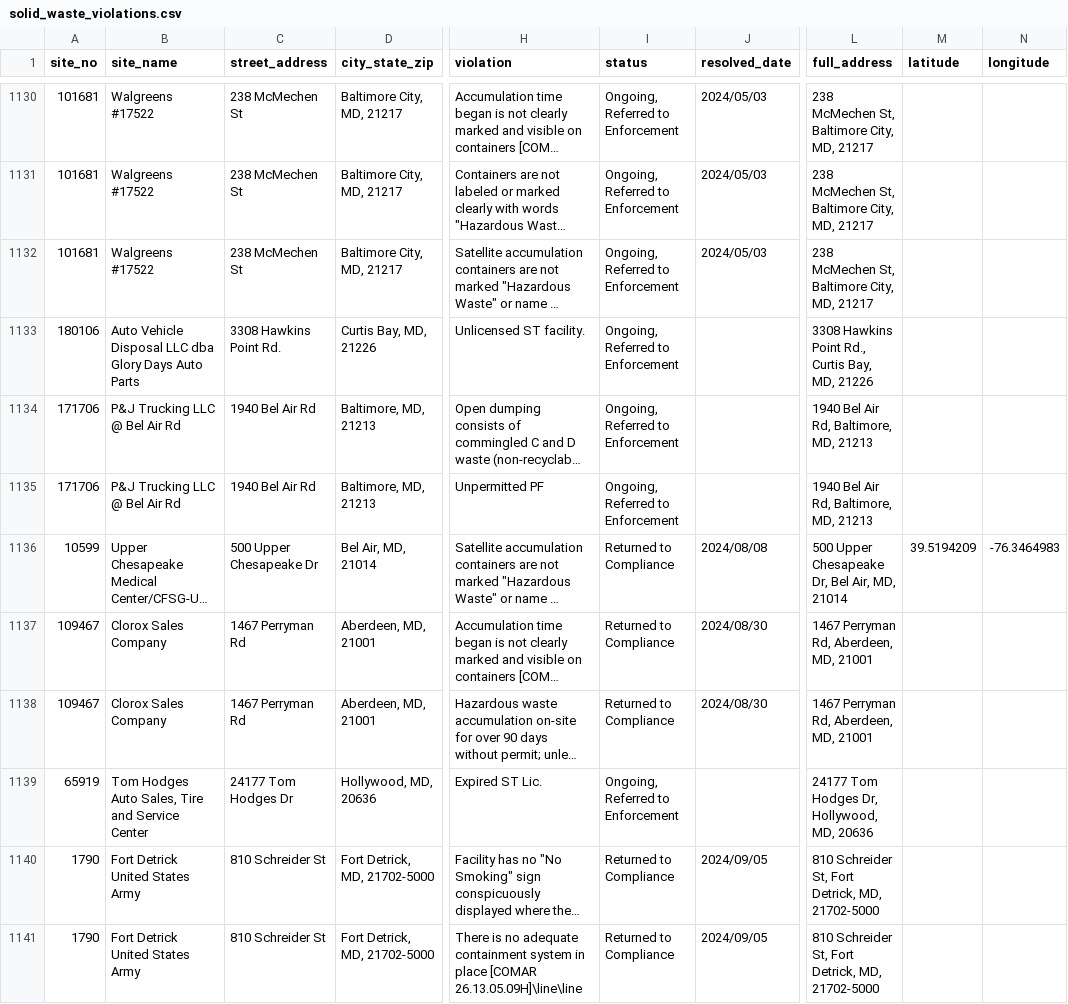
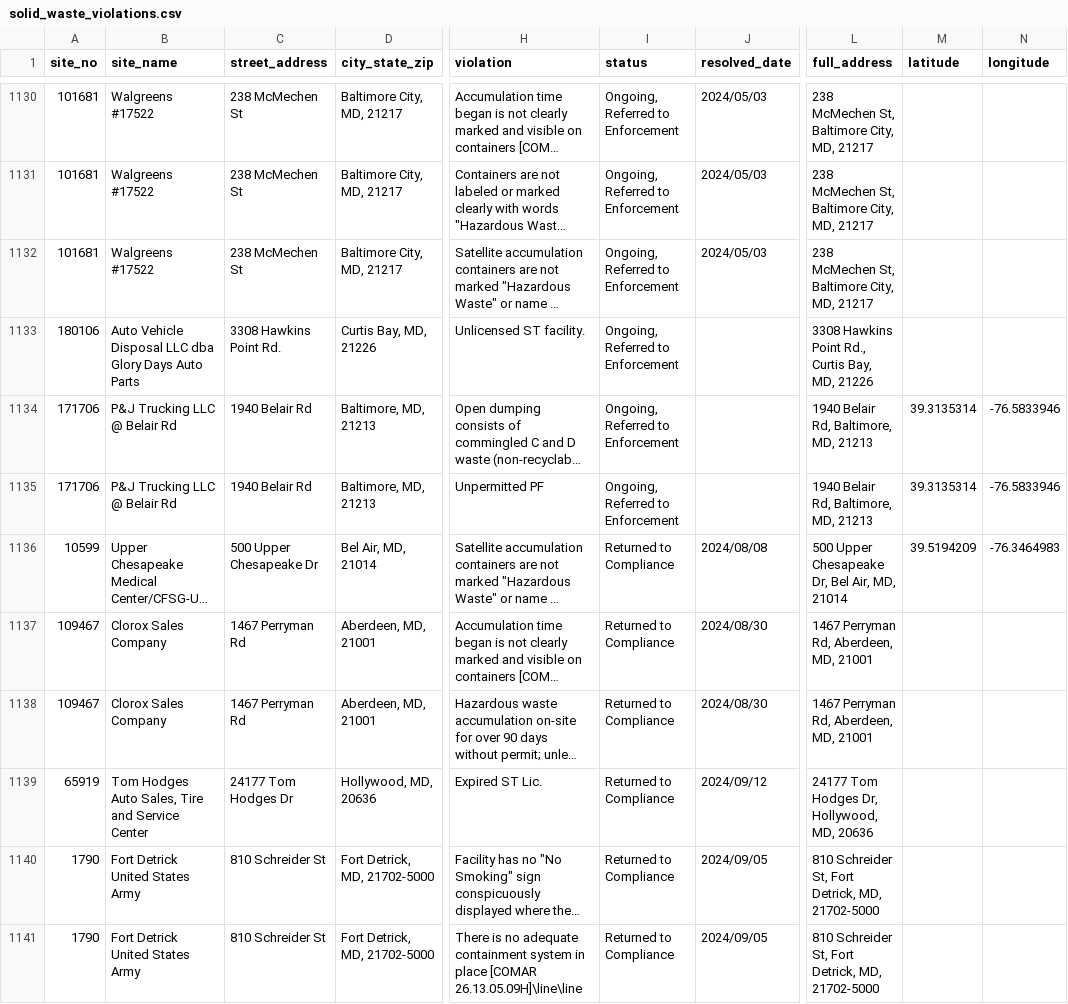
Before and after one commit to amahaja25/solid-waste, a CSV file: static/solid_waste_violations.csv, drawn as a sheet; only a part is shown, gaps mark what is left out; long unchanged cells end in …; the diff covers the shown part only; the diff names each change by its address in the sheet, - before the commit and + after, or states it on an @@ line.

```diff
--- a/static/solid_waste_violations.csv
+++ b/static/solid_waste_violations.csv
-B1134:B1135 (site_name): P&J Trucking LLC @ Bel Air Rd
+B1134:B1135 (site_name): P&J Trucking LLC @ Belair Rd
-C1134:C1135 (street_address): 1940 Bel Air Rd
+C1134:C1135 (street_address): 1940 Belair Rd
-L1134:L1135 (full_address): 1940 Bel Air Rd, Baltimore, MD, 21213
+L1134:L1135 (full_address): 1940 Belair Rd, Baltimore, MD, 21213
-M1134:M1135 (latitude): (empty)
+M1134:M1135 (latitude): 39.3135314
-N1134:N1135 (longitude): (empty)
+N1134:N1135 (longitude): -76.5833946
-I1139 (status): Ongoing, Referred to Enforcement
+I1139 (status): Returned to Compliance
-J1139 (resolved_date): (empty)
+J1139 (resolved_date): 2024/09/12
```
Also changed, not shown: 2 added rows and 14 edited cells elsewhere in this file.
